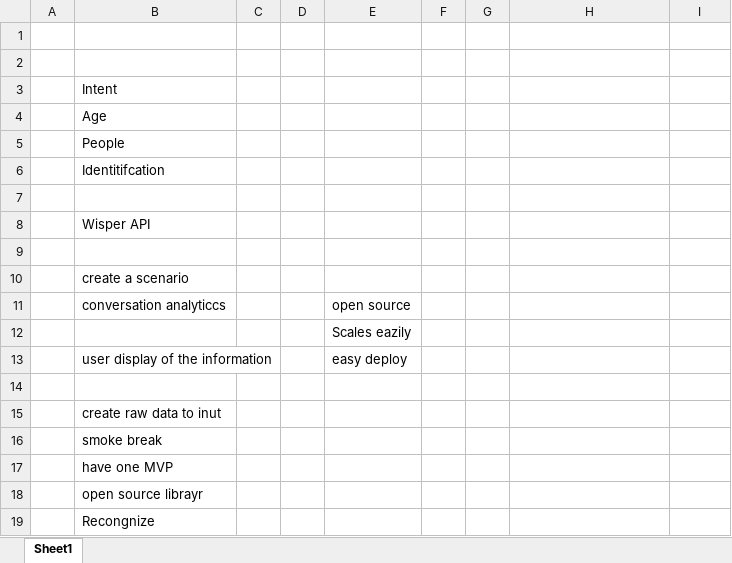
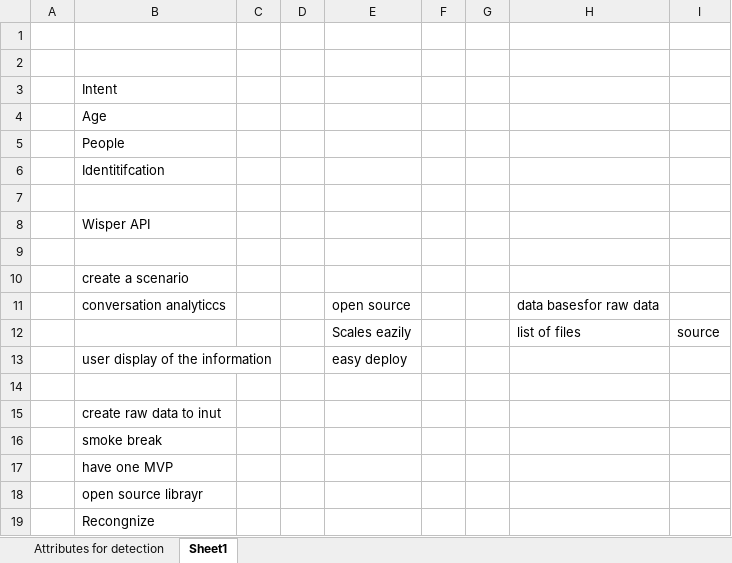
Before and after one commit to Larsters/echologia, an Excel workbook: resources/Brain Dump.xlsx, sheet Sheet1, drawn as a sheet; values as stored, in another font and other column widths than the file's, no borders; removed rows and columns are numbered as before the commit, all else as after; the diff names each change by its address in the sheet, - before the commit and + after, or states it on an @@ line.

```diff
--- a/resources/Brain Dump.xlsx (sheet Sheet1)
+++ b/resources/Brain Dump.xlsx (sheet Sheet1)
+sheet tab: Attributes for detection
-H11: (empty)
+H11: data basesfor raw data
-row 12:  |  |  |  | Scales eazily
+row 12:  |  |  |  | Scales eazily |  |  | list of files | source
```
